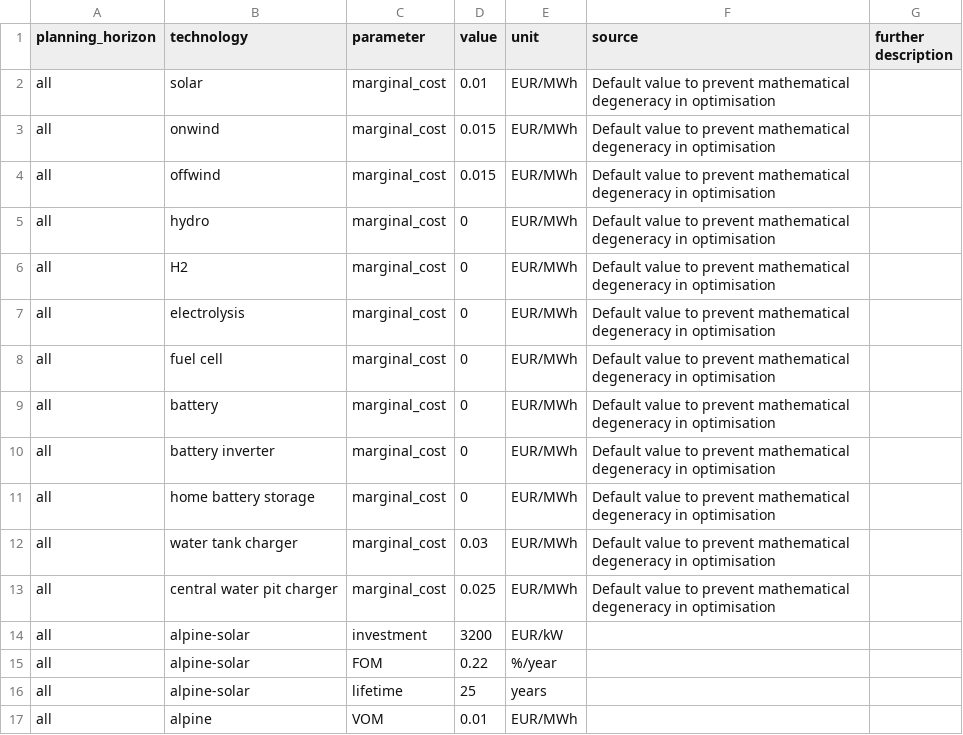
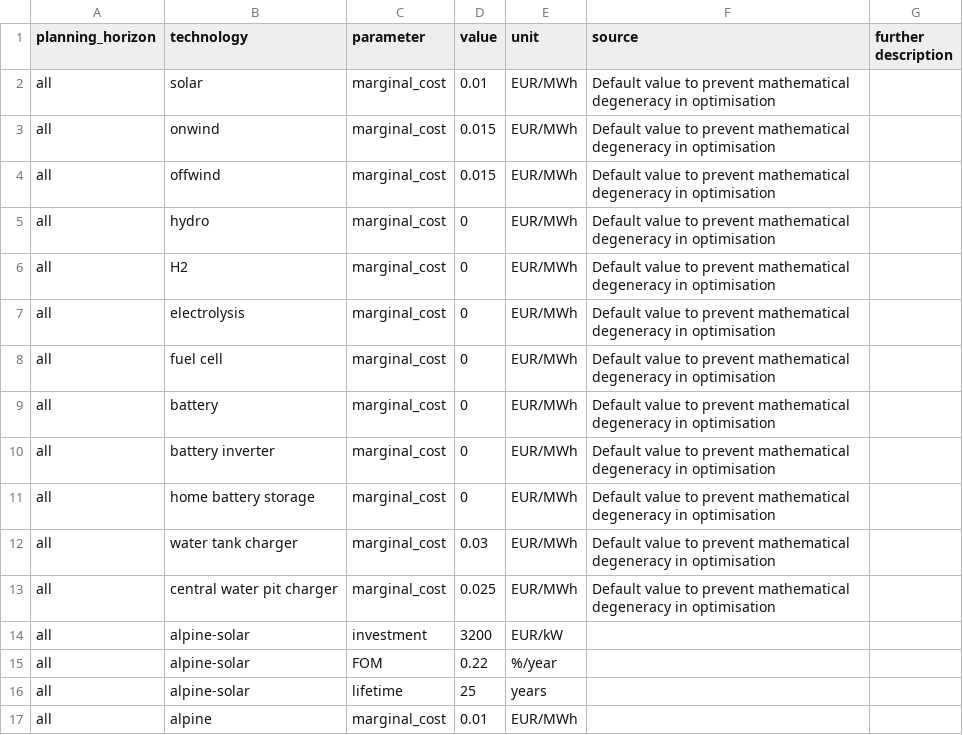
Before and after one commit to mino-sa/pypsa-eur, a CSV file: data/custom_costs.csv, drawn as a sheet.

Commit message:
kosten für alpine solar hinzugefügt/geändert

```diff
--- a/data/custom_costs.csv
+++ b/data/custom_costs.csv
@@ -16,2 +16,2 @@ all,alpine-solar,FOM,0.22,%/year
 all,alpine-solar,lifetime,25,years
-all,alpine,VOM,0.01,EUR/MWh
+all,alpine,marginal_cost,0.01,EUR/MWh
```
